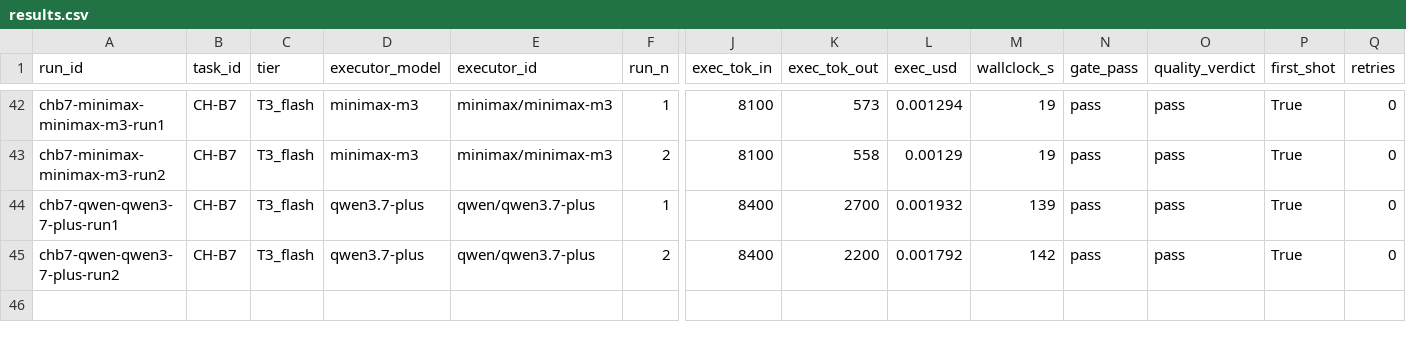
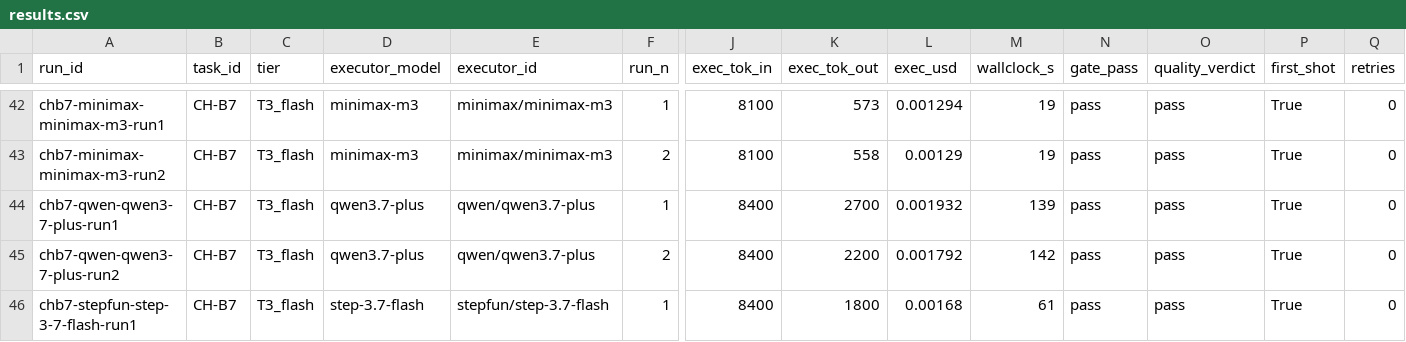
Before and after one commit to asmartin-ai/content-hoarder, a CSV file: bakeoff/results.csv, drawn as a sheet; only a part is shown, gaps mark what is left out; rows hold the shown columns only; the diff names each change by its address in the sheet, - before the commit and + after, or states it on an @@ line.

Commit message:
bakeoff: chb7-stepfun-step-3-7-flash-run1 pass

```diff
--- a/bakeoff/results.csv
+++ b/bakeoff/results.csv
+row 46: chb7-stepfun-step-3-7-flash-run1 | CH-B7 | T3_flash | step-3.7-flash | stepfun/step-3.7-flash | 1 | 8400 | 1800 | 0.00168 | 61 | pass | pass | True | 0
```
